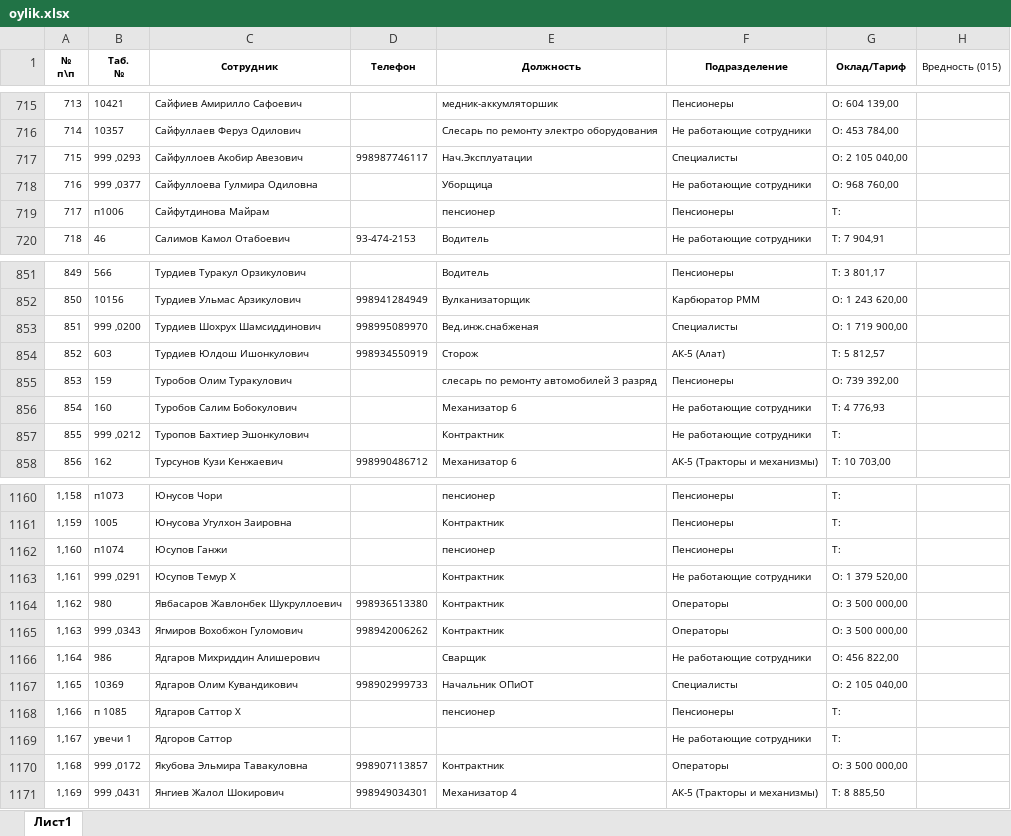
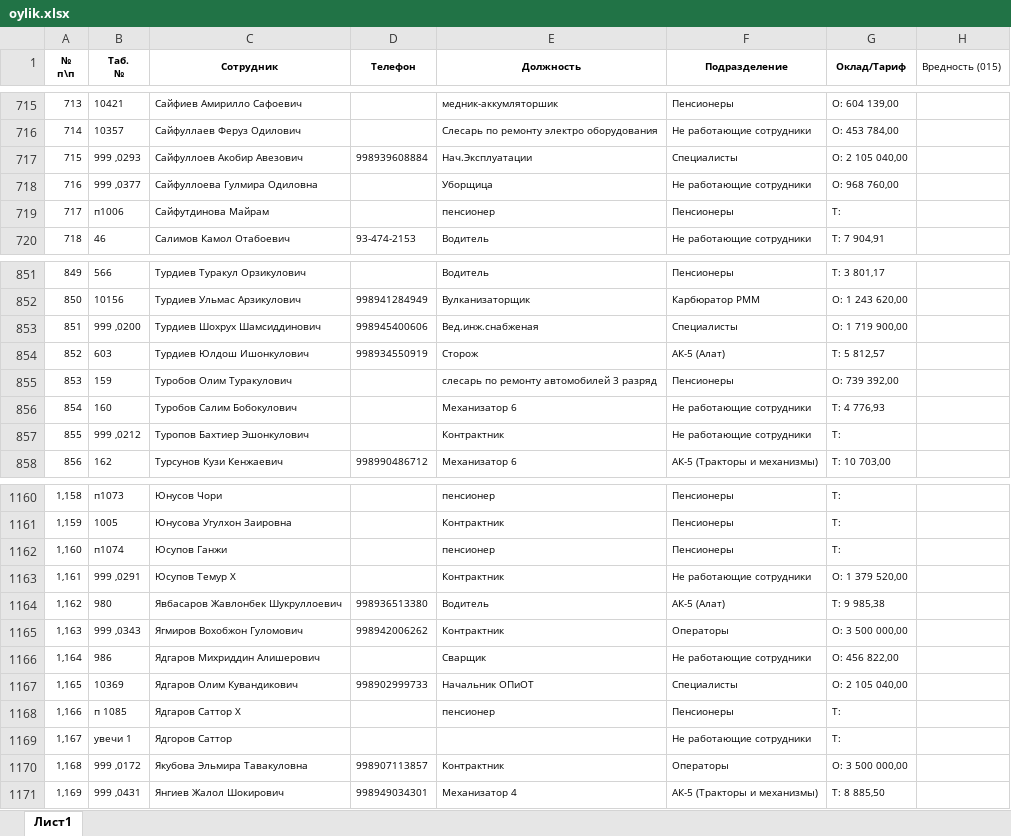
Before and after one commit to Shaxriyor-1/Uzpar-Oylik, an Excel workbook: myproject/telegram_bot/reports/oylik.xlsx, sheet Лист1, drawn as a sheet; only a part is shown, gaps mark what is left out; values as stored, in another font and other column widths than the file's, no borders; the diff names each change by its address in the sheet, - before the commit and + after, or states it on an @@ line.

```diff
--- a/myproject/telegram_bot/reports/oylik.xlsx (sheet Лист1)
+++ b/myproject/telegram_bot/reports/oylik.xlsx (sheet Лист1)
-D717 (Телефон): 998987746117
+D717 (Телефон): 998939608884
-D853 (Телефон): 998995089970
+D853 (Телефон): 998945400606
-E1164 (Должность): Контрактник
+E1164 (Должность): Водитель
-F1164 (Подразделение): Операторы
+F1164 (Подразделение): АК-5 (Алат)
-G1164 (Оклад/Тариф): О: 3 500 000,00
+G1164 (Оклад/Тариф): Т: 9 985,38
```
Also changed, not shown: 1 other file.
